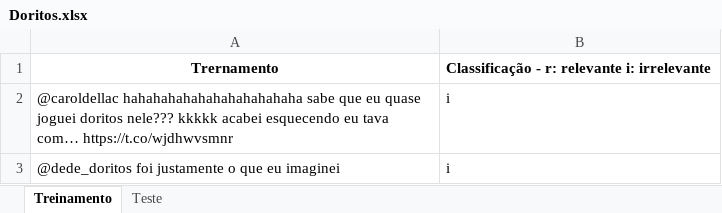
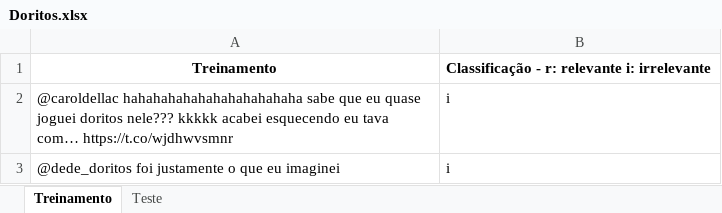
Before and after one commit to pedross3/Data-Science-2, an Excel workbook: Doritos.xlsx, sheet Treinamento, drawn as a sheet; only a part is shown; values as stored, in another font and other column widths than the file's, no borders; the diff names each change by its address in the sheet, - before the commit and + after, or states it on an @@ line.

Commit message:
Treinamento

```diff
--- a/Doritos.xlsx (sheet Treinamento)
+++ b/Doritos.xlsx (sheet Treinamento)
-A1: Trernamento
+A1: Treinamento
```
